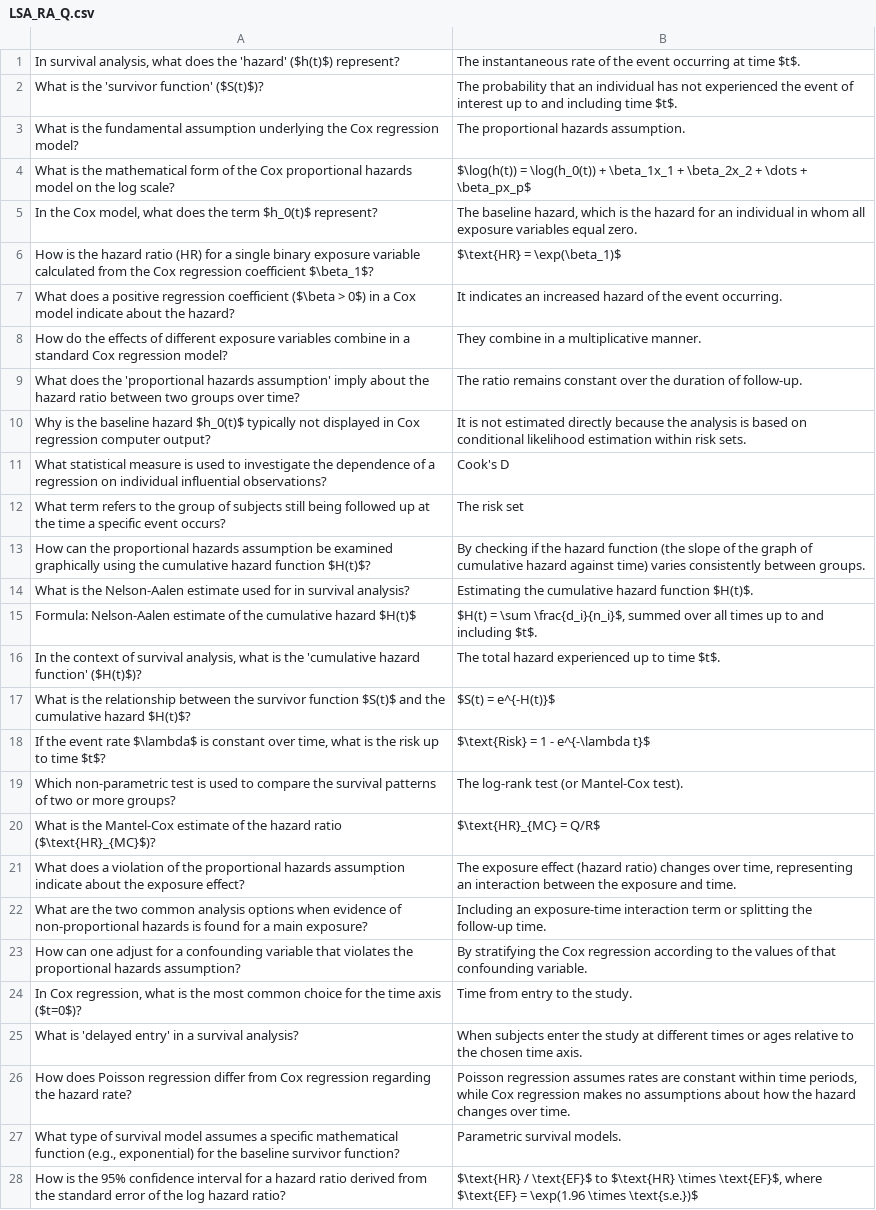
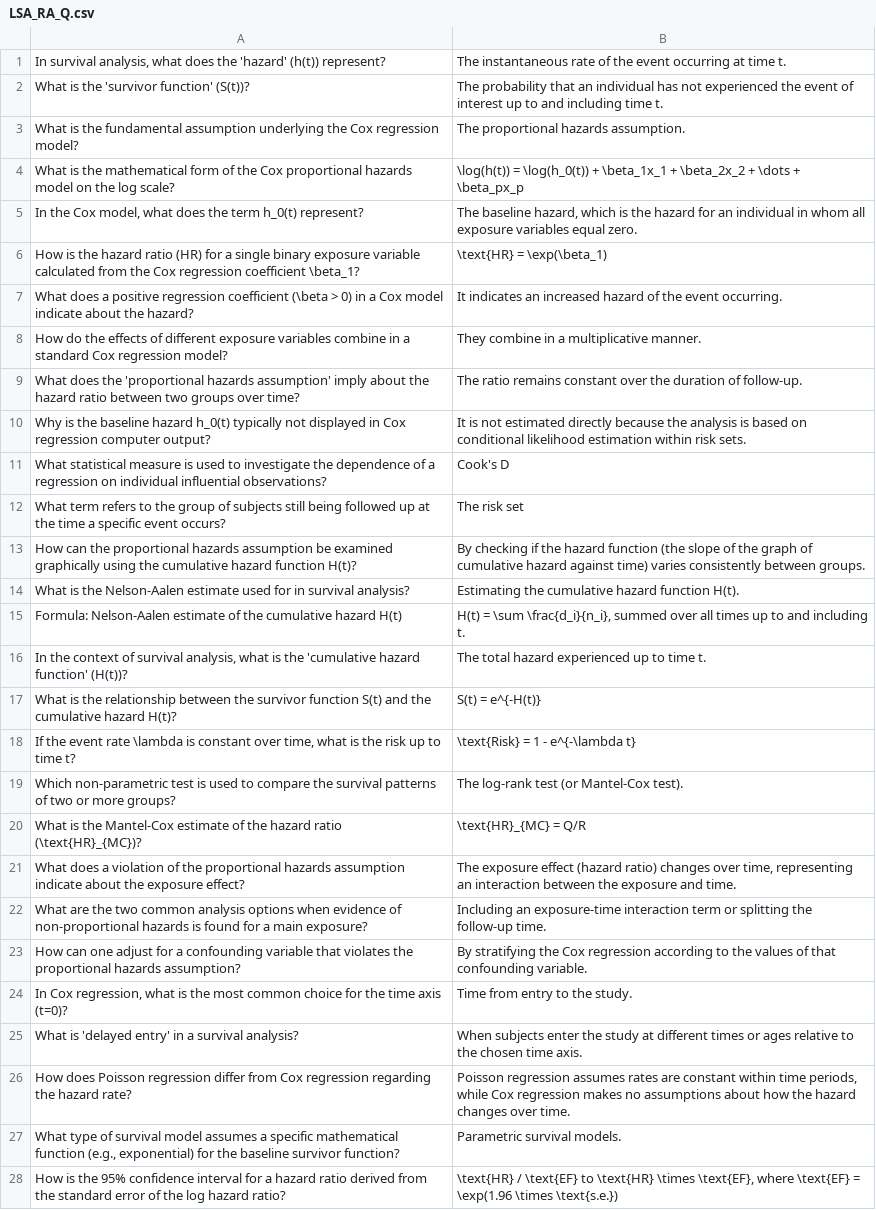
Before and after one commit to cristyyalbertyy-hub/Statistics, a CSV file: public/content/4Longitudinal-and-Survival-Analysis/4RegressionAnalysisCoxHazards/LSA_RA_Q.csv, drawn as a sheet; only a part is shown; the diff covers the shown part only; the diff names each change by its address in the sheet, - before the commit and + after, or states it on an @@ line.

```diff
--- a/public/content/4Longitudinal-and-Survival-Analysis/4RegressionAnalysisCoxHazards/LSA_RA_Q.csv
+++ b/public/content/4Longitudinal-and-Survival-Analysis/4RegressionAnalysisCoxHazards/LSA_RA_Q.csv
-A1: …the 'hazard' ($h(t)$) represent?
+A1: …the 'hazard' (h(t)) represent?
-B1: …at time $t$.
+B1: …at time t.
-A2: What is the 'survivor function' ($S(t)$)?
+A2: What is the 'survivor function' (S(t))?
-B2: …including time $t$.
+B2: …including time t.
-B4: $\log(h(t)) = \log(h_0(t)) + \beta_1x_1 + \beta_2x_2 + \dots + \beta_px_p$
+B4: \log(h(t)) = \log(h_0(t)) + \beta_1x_1 + \beta_2x_2 + \dots + \beta_px_p
-A5: …the term $h_0(t)$ represent?
+A5: …the term h_0(t) represent?
-A6: …regression coefficient $\beta_1$?
+A6: …regression coefficient \beta_1?
-B6: $\text{HR} = \exp(\beta_1)$
+B6: \text{HR} = \exp(\beta_1)
-A7: …regression coefficient ($\beta > 0$) in a…
+A7: …regression coefficient (\beta > 0) in a…
-A10: …baseline hazard $h_0(t)$ typically not…
+A10: …baseline hazard h_0(t) typically not…
-A13: …hazard function $H(t)$?
+A13: …hazard function H(t)?
-B14: …hazard function $H(t)$.
+B14: …hazard function H(t).
-A15: …cumulative hazard $H(t)$
+A15: …cumulative hazard H(t)
-B15: $H(t) = \sum \frac{d_i}{n_i}$, summed over all times up to and including $t$.
+B15: H(t) = \sum \frac{d_i}{n_i}, summed over all times up to and including t.
-A16: …hazard function' ($H(t)$)?
+A16: …hazard function' (H(t))?
-B16: The total hazard experienced up to time $t$.
+B16: The total hazard experienced up to time t.
-A17: …survivor function $S(t)$ and the cumulative hazard $H(t)$?
+A17: …survivor function S(t) and the cumulative hazard H(t)?
-B17: $S(t) = e^{-H(t)}$
+B17: S(t) = e^{-H(t)}
-A18: …event rate $\lambda$ is constant over time, what is the risk up to time $t$?
+A18: …event rate \lambda is constant over time, what is the risk up to time t?
-B18: $\text{Risk} = 1 - e^{-\lambda t}$
+B18: \text{Risk} = 1 - e^{-\lambda t}
-A20: …hazard ratio ($\text{HR}_{MC}$)?
+A20: …hazard ratio (\text{HR}_{MC})?
-B20: $\text{HR}_{MC} = Q/R$
+B20: \text{HR}_{MC} = Q/R
-A24: …time axis ($t=0$)?
+A24: …time axis (t=0)?
-B28: $\text{HR} / \text{EF}$ to $\text{HR} \times \text{EF}$, where $\text{EF} = \exp(1.96 \times \text{s.e.})$
+B28: \text{HR} / \text{EF} to \text{HR} \times \text{EF}, where \text{EF} = \exp(1.96 \times \text{s.e.})
```
Also changed, not shown: 22 edited cells elsewhere in this file, public/content/2Numerical-Outcome-Analysis/4Hypothesis/NOA_HTPV_Q.csv, public/content/2Numerical-Outcome-Analysis/8correlationCoefficients/NOA_CC_Q.csv, 30 other files.
